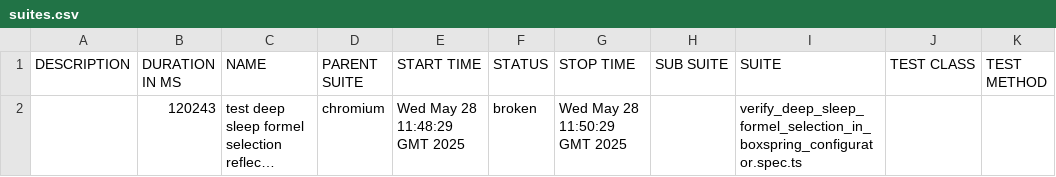
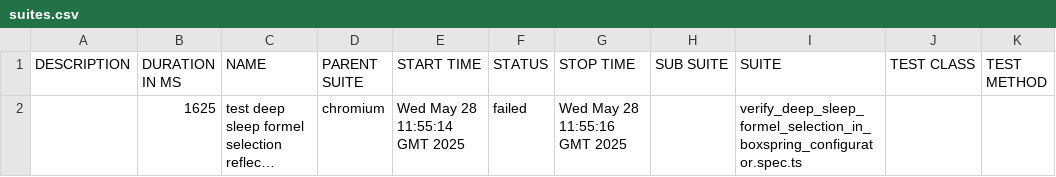
Before and after one commit to shahbaz844/Mozart-Automation, a CSV file: data/suites.csv, drawn as a sheet; long unchanged cells end in …; the diff names each change by its address in the sheet, - before the commit and + after, or states it on an @@ line.

```diff
--- a/data/suites.csv
+++ b/data/suites.csv
-B2 (DURATION IN MS): 120243
+B2 (DURATION IN MS): 1625
-E2 (START TIME): Wed May 28 11:48:29 GMT 2025
+E2 (START TIME): Wed May 28 11:55:14 GMT 2025
-F2 (STATUS): broken
+F2 (STATUS): failed
-G2 (STOP TIME): Wed May 28 11:50:29 GMT 2025
+G2 (STOP TIME): Wed May 28 11:55:16 GMT 2025
```
Also changed, not shown: 52 other files.
